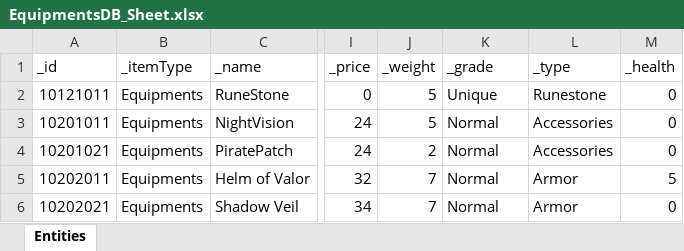
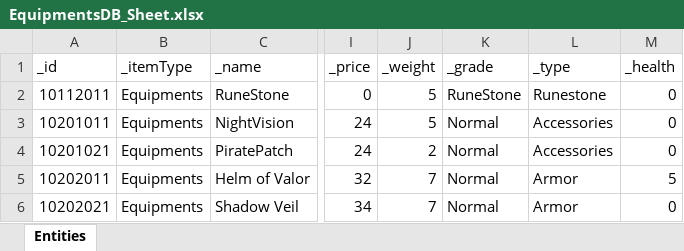
Before and after one commit to GGB97/Sisyphus_Mirror, an Excel workbook: Assets/Excel/Items/EquipmentsDB_Sheet.xlsx, sheet Entities, drawn as a sheet; only a part is shown, gaps mark what is left out; values as stored, in another font and other column widths than the file's, no borders; the diff names each change by its address in the sheet, - before the commit and + after, or states it on an @@ line.

Commit message:
Feature : Item Grade에 RuneStone 등급 추가

```diff
--- a/Assets/Excel/Items/EquipmentsDB_Sheet.xlsx (sheet Entities)
+++ b/Assets/Excel/Items/EquipmentsDB_Sheet.xlsx (sheet Entities)
-A2 (_id): 10121011
+A2 (_id): 10112011
-K2 (_grade): Unique
+K2 (_grade): RuneStone
```
Also changed, not shown: 2 other files.
